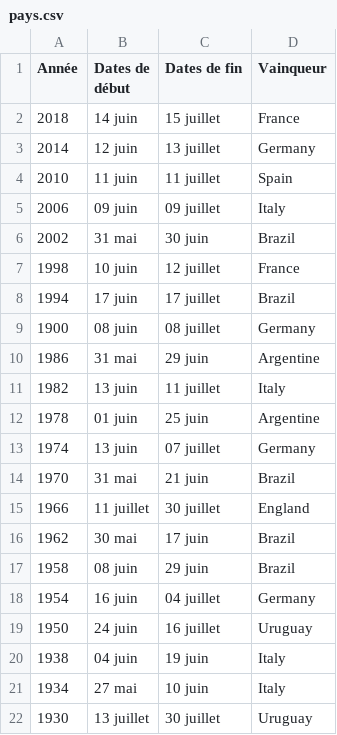
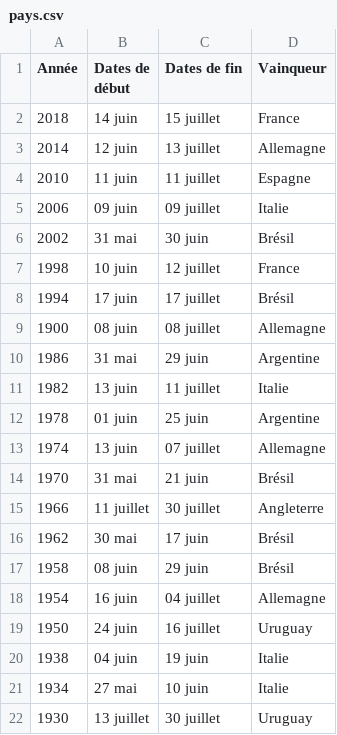
Before and after one commit to SarahBehanzin/Projet_Data_CM, a CSV file: pays.csv, drawn as a sheet.

```diff
--- a/pays.csv
+++ b/pays.csv
@@ -2,21 +2,21 @@ Année,Dates de début,Dates de fin,Vainqueur
 2018,14 juin  , 15 juillet ,France
-2014,12 juin  , 13 juillet ,Germany
-2010,11 juin  , 11 juillet ,Spain
-2006,09 juin  , 09 juillet ,Italy
-2002,31 mai  , 30 juin ,Brazil
+2014,12 juin  , 13 juillet ,Allemagne
+2010,11 juin  , 11 juillet ,Espagne
+2006,09 juin  , 09 juillet ,Italie
+2002,31 mai  , 30 juin ,Brésil
 1998,10 juin  , 12 juillet ,France
-1994,17 juin  , 17 juillet ,Brazil
-1900,08 juin  , 08 juillet ,Germany
+1994,17 juin  , 17 juillet ,Brésil
+1900,08 juin  , 08 juillet ,Allemagne
 1986,31 mai  , 29 juin ,Argentine
-1982,13 juin  , 11 juillet ,Italy
+1982,13 juin  , 11 juillet ,Italie
 1978,01 juin  , 25 juin ,Argentine
-1974,13 juin  , 07 juillet ,Germany
-1970,31 mai  , 21 juin ,Brazil
-1966,11 juillet  , 30 juillet ,England
-1962,30 mai  , 17 juin ,Brazil
-1958,08 juin  , 29 juin ,Brazil
-1954,16 juin  , 04 juillet ,Germany
+1974,13 juin  , 07 juillet ,Allemagne
+1970,31 mai  , 21 juin ,Brésil
+1966,11 juillet  , 30 juillet ,Angleterre
+1962,30 mai  , 17 juin ,Brésil
+1958,08 juin  , 29 juin ,Brésil
+1954,16 juin  , 04 juillet ,Allemagne
 1950,24 juin  , 16 juillet ,Uruguay
-1938,04 juin  , 19 juin ,Italy
-1934,27 mai  , 10 juin ,Italy
+1938,04 juin  , 19 juin ,Italie
+1934,27 mai  , 10 juin ,Italie
 1930,13 juillet  , 30 juillet ,Uruguay
```
Also changed, not shown: 3 other files.
